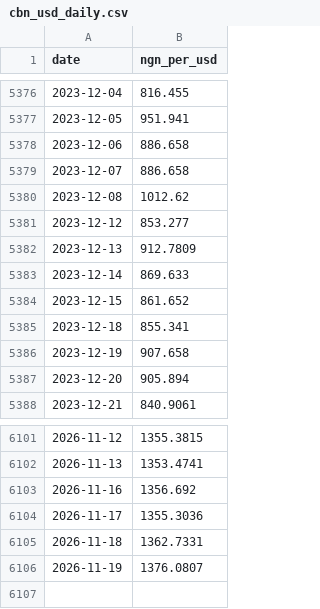
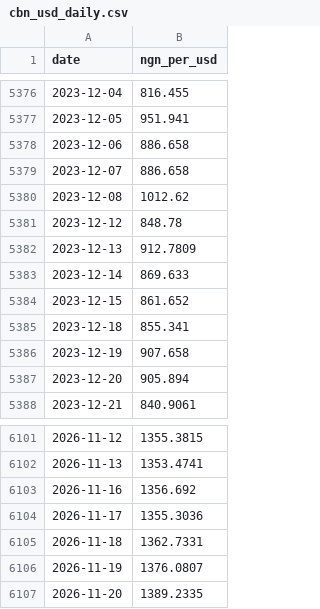
Before and after one commit to Agrolinking-Solutions/Agrolinking-Intelligence, a CSV file: data/external/cbn_usd_daily.csv, drawn as a sheet; only a part is shown, gaps mark what is left out.

```diff
--- a/data/external/cbn_usd_daily.csv
+++ b/data/external/cbn_usd_daily.csv
@@ -5380,3 +5380,3 @@ date,ngn_per_usd
 2023-12-08,1012.62
-2023-12-12,853.277
+2023-12-12,848.78
 2023-12-13,912.7809
@@ -6106 +6106,2 @@ date,ngn_per_usd
 2026-11-19,1376.0807
+2026-11-20,1389.2335
```
Also changed, not shown: data/external/cbn_eur_daily.csv, data/external/weather_daily.csv, 52 other files.
